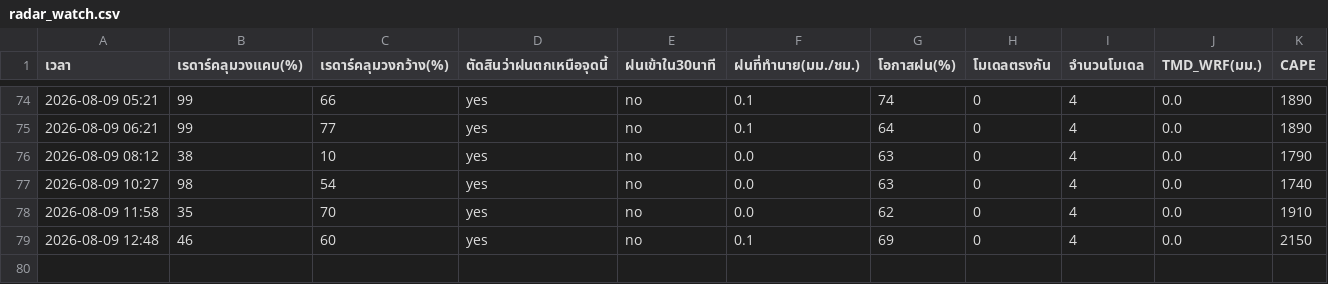
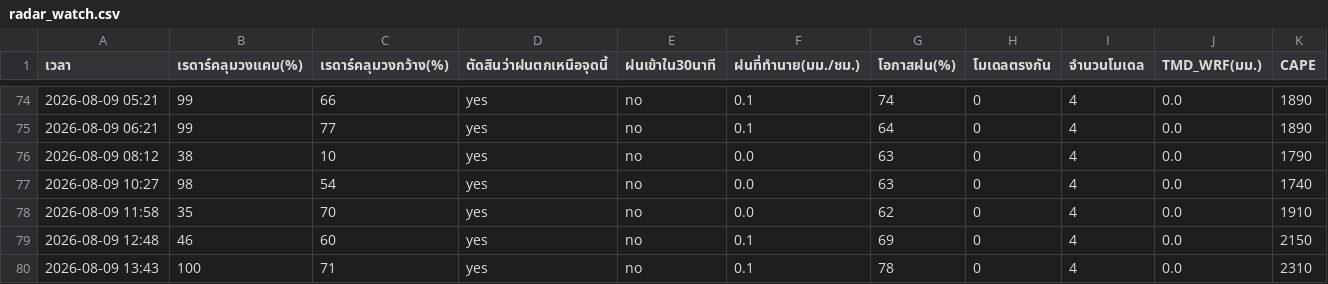
Before and after one commit to supramitj-sys/rain-alert, a CSV file: radar_watch.csv, drawn as a sheet; only a part is shown, gaps mark what is left out; rows hold the shown columns only; the diff names each change by its address in the sheet, - before the commit and + after, or states it on an @@ line.

```diff
--- a/radar_watch.csv
+++ b/radar_watch.csv
+row 80: 2026-08-09 13:43 | 100 | 71 | yes | no | 0.1 | 78 | 0 | 4 | 0.0 | 2310
```
Also changed, not shown: alert_log.csv.
